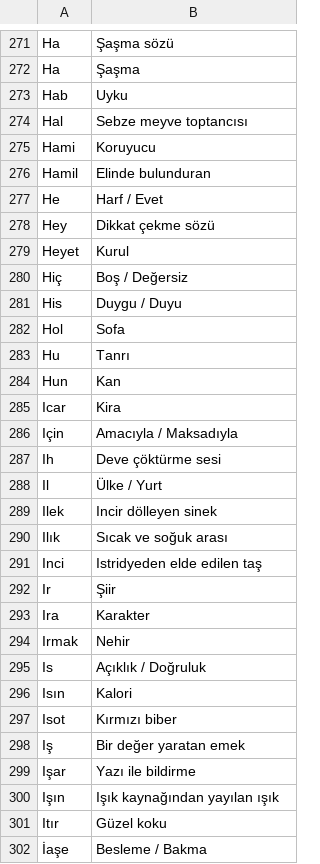
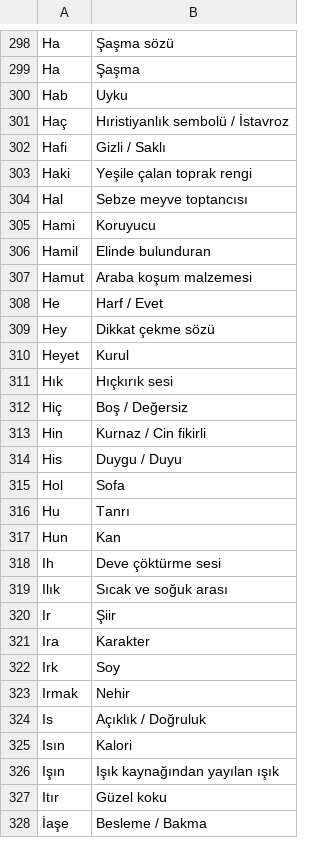
Before and after one commit to VedatBiner/flutter-codes, a CSV file: kelimelik_words_app/assets/database/kelimelik_backup.csv, drawn as a sheet; only a part is shown, gaps mark what is left out; removed rows and columns are numbered as before the commit, all else as after; the diff covers the shown part only; the diff names each change by its address in the sheet, - before the commit and + after, or states it on an @@ line.

Commit message:
Kelimelik Words App - some fixes

```diff
--- a/kelimelik_words_app/assets/database/kelimelik_backup.csv
+++ b/kelimelik_words_app/assets/database/kelimelik_backup.csv
+row 301: Haç | Hıristiyanlık sembolü / İstavroz
+row 302: Hafi | Gizli / Saklı
+row 303: Haki | Yeşile çalan toprak rengi
+row 307: Hamut | Araba koşum malzemesi
+row 311: Hık | Hıçkırık sesi
+row 313: Hin | Kurnaz / Cin fikirli
-row 285: Icar | Kira
-row 286: Için | Amacıyla / Maksadıyla
-row 288: Il | Ülke / Yurt
-row 289: Ilek | Incir dölleyen sinek
-row 291: Inci | Istridyeden elde edilen taş
+row 322: Irk | Soy
-row 297: Isot | Kırmızı biber
-row 298: Iş | Bir değer yaratan emek
-row 299: Işar | Yazı ile bildirme
```
Also changed, not shown: 82 added rows and 3 edited cells elsewhere in this file, 13 other files.
